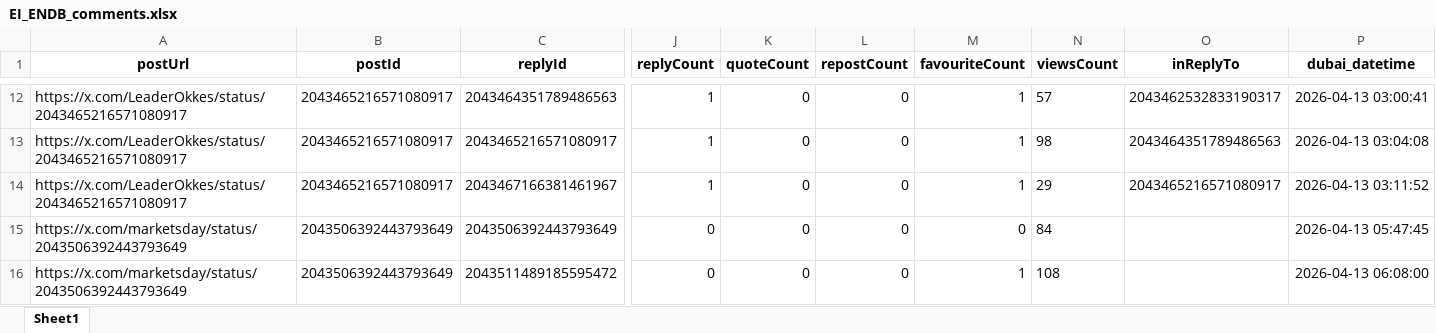
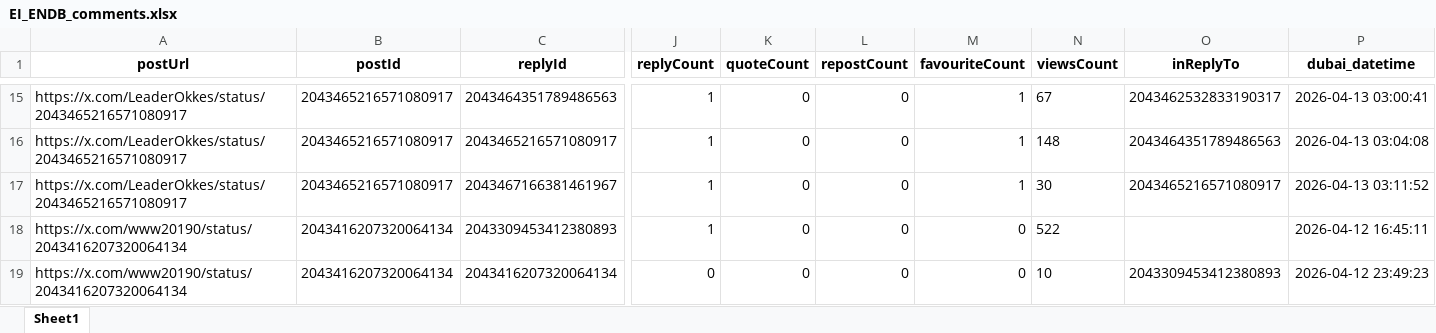
Before and after one commit to felixabraham670706/socialmedia, an Excel workbook: EI_ENDB_comments.xlsx, sheet Sheet1, drawn as a sheet; only a part is shown, gaps mark what is left out; values as stored, in another font and other column widths than the file's, no borders; removed rows and columns are numbered as before the commit, all else as after; rows hold the shown columns only; the diff covers the shown part only; the diff names each change by its address in the sheet, - before the commit and + after, or states it on an @@ line.

```diff
--- a/EI_ENDB_comments.xlsx (sheet Sheet1)
+++ b/EI_ENDB_comments.xlsx (sheet Sheet1)
-N15 (viewsCount): 57
+N15 (viewsCount): 67
-N16 (viewsCount): 98
+N16 (viewsCount): 148
-N17 (viewsCount): 29
+N17 (viewsCount): 30
-row 15: https://x.com/marketsday/status/2043506392443793649 | 2043506392443793649 | 2043506392443793649 | 0 | 0 | 0 | 0 | 84 |  | 2026-04-13 05:47:45
-row 16: https://x.com/marketsday/status/2043506392443793649 | 2043506392443793649 | 2043511489185595472 | 0 | 0 | 0 | 1 | 108 |  | 2026-04-13 06:08:00
+row 18: https://x.com/www20190/status/2043416207320064134 | 2043416207320064134 | 2043309453412380893 | 1 | 0 | 0 | 0 | 522 |  | 2026-04-12 16:45:11
+row 19: https://x.com/www20190/status/2043416207320064134 | 2043416207320064134 | 2043416207320064134 | 0 | 0 | 0 | 0 | 10 | 2043309453412380893 | 2026-04-12 23:49:23
```
Also changed, not shown: 15 added rows, 33 removed rows and 54 edited cells elsewhere in this sheet, EI_ENBD_3post.xlsx, EI_tweet.xlsx, 9 other files.
